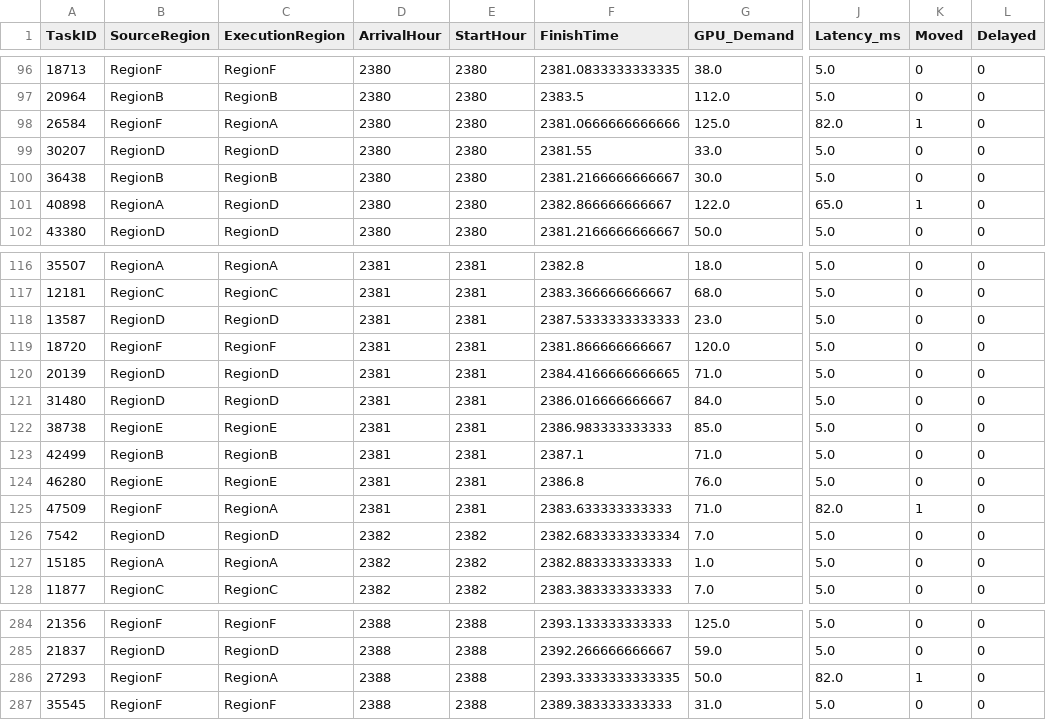
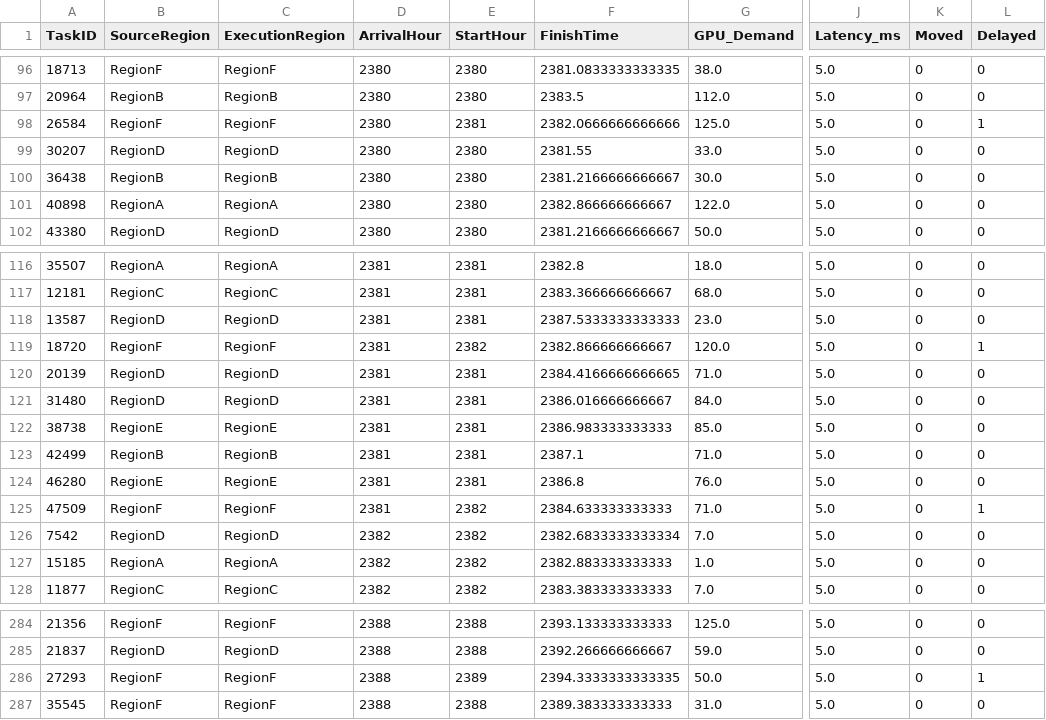
Before and after one commit to Solstica/Scrimmage6, a CSV file: modules/20_q1/data/processed/schedule_2376_2405.csv, drawn as a sheet; only a part is shown, gaps mark what is left out; the diff names each change by its address in the sheet, - before the commit and + after, or states it on an @@ line.

```diff
--- a/modules/20_q1/data/processed/schedule_2376_2405.csv
+++ b/modules/20_q1/data/processed/schedule_2376_2405.csv
-C98 (ExecutionRegion): RegionA
+C98 (ExecutionRegion): RegionF
-E98 (StartHour): 2380
+E98 (StartHour): 2381
-F98 (FinishTime): 2381.0666666666666
+F98 (FinishTime): 2382.0666666666666
-J98 (Latency_ms): 82.0
+J98 (Latency_ms): 5.0
-K98 (Moved): 1
+K98 (Moved): 0
-L98 (Delayed): 0
+L98 (Delayed): 1
-C101 (ExecutionRegion): RegionD
+C101 (ExecutionRegion): RegionA
-J101 (Latency_ms): 65.0
+J101 (Latency_ms): 5.0
-K101 (Moved): 1
+K101 (Moved): 0
-E119 (StartHour): 2381
+E119 (StartHour): 2382
-F119 (FinishTime): 2381.866666666667
+F119 (FinishTime): 2382.866666666667
-L119 (Delayed): 0
+L119 (Delayed): 1
-C125 (ExecutionRegion): RegionA
+C125 (ExecutionRegion): RegionF
-E125 (StartHour): 2381
+E125 (StartHour): 2382
-F125 (FinishTime): 2383.633333333333
+F125 (FinishTime): 2384.633333333333
-J125 (Latency_ms): 82.0
+J125 (Latency_ms): 5.0
-K125 (Moved): 1
+K125 (Moved): 0
-L125 (Delayed): 0
+L125 (Delayed): 1
-C286 (ExecutionRegion): RegionA
+C286 (ExecutionRegion): RegionF
-E286 (StartHour): 2388
+E286 (StartHour): 2389
-F286 (FinishTime): 2393.3333333333335
+F286 (FinishTime): 2394.3333333333335
-J286 (Latency_ms): 82.0
+J286 (Latency_ms): 5.0
-K286 (Moved): 1
+K286 (Moved): 0
-L286 (Delayed): 0
+L286 (Delayed): 1
```
Also changed, not shown: modules/20_q1/data/processed/constraint_audit.csv, modules/20_q1/figures/editable/图09_最后24小时任务甘特图.csv, 10 other files.
